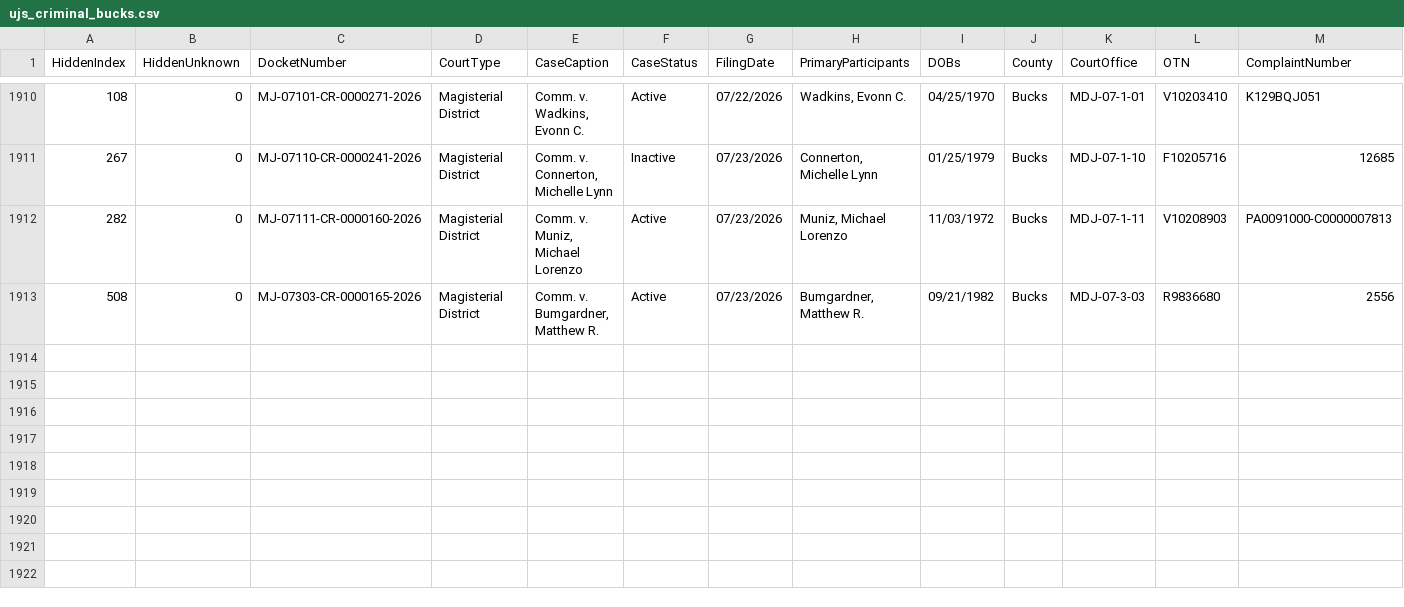
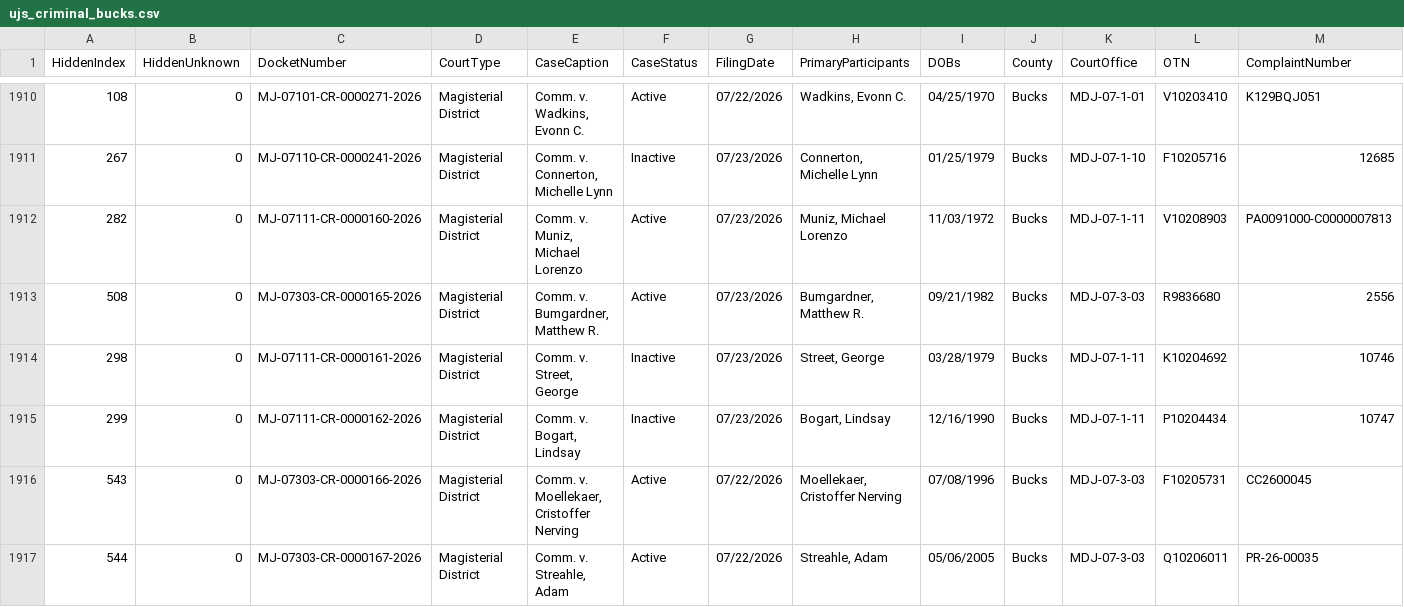
Before and after one commit to CUlleryUSATRepos/BucksCriminalUJSScrapeRepo, a CSV file: docs/data/ujs_criminal_bucks.csv, drawn as a sheet; only a part is shown, gaps mark what is left out; rows hold the shown columns only; the diff names each change by its address in the sheet, - before the commit and + after, or states it on an @@ line.

Commit message:
Daily UJS data update

```diff
--- a/docs/data/ujs_criminal_bucks.csv
+++ b/docs/data/ujs_criminal_bucks.csv
+row 1914: 298 | 0 | MJ-07111-CR-0000161-2026 | Magisterial District | Comm. v. Street, George | Inactive | 07/23/2026 | Street, George | 03/28/1979 | Bucks | MDJ-07-1-11 | K10204692 | 10746
+row 1915: 299 | 0 | MJ-07111-CR-0000162-2026 | Magisterial District | Comm. v. Bogart, Lindsay | Inactive | 07/23/2026 | Bogart, Lindsay | 12/16/1990 | Bucks | MDJ-07-1-11 | P10204434 | 10747
+row 1916: 543 | 0 | MJ-07303-CR-0000166-2026 | Magisterial District | Comm. v. Moellekaer, Cristoffer Nerving | Active | 07/22/2026 | Moellekaer, Cristoffer Nerving | 07/08/1996 | Bucks | MDJ-07-3-03 | F10205731 | CC2600045
+row 1917: 544 | 0 | MJ-07303-CR-0000167-2026 | Magisterial District | Comm. v. Streahle, Adam | Active | 07/22/2026 | Streahle, Adam | 05/06/2005 | Bucks | MDJ-07-3-03 | Q10206011 | PR-26-00035
```
Also changed, not shown: ujs_criminal_bucks.csv.
